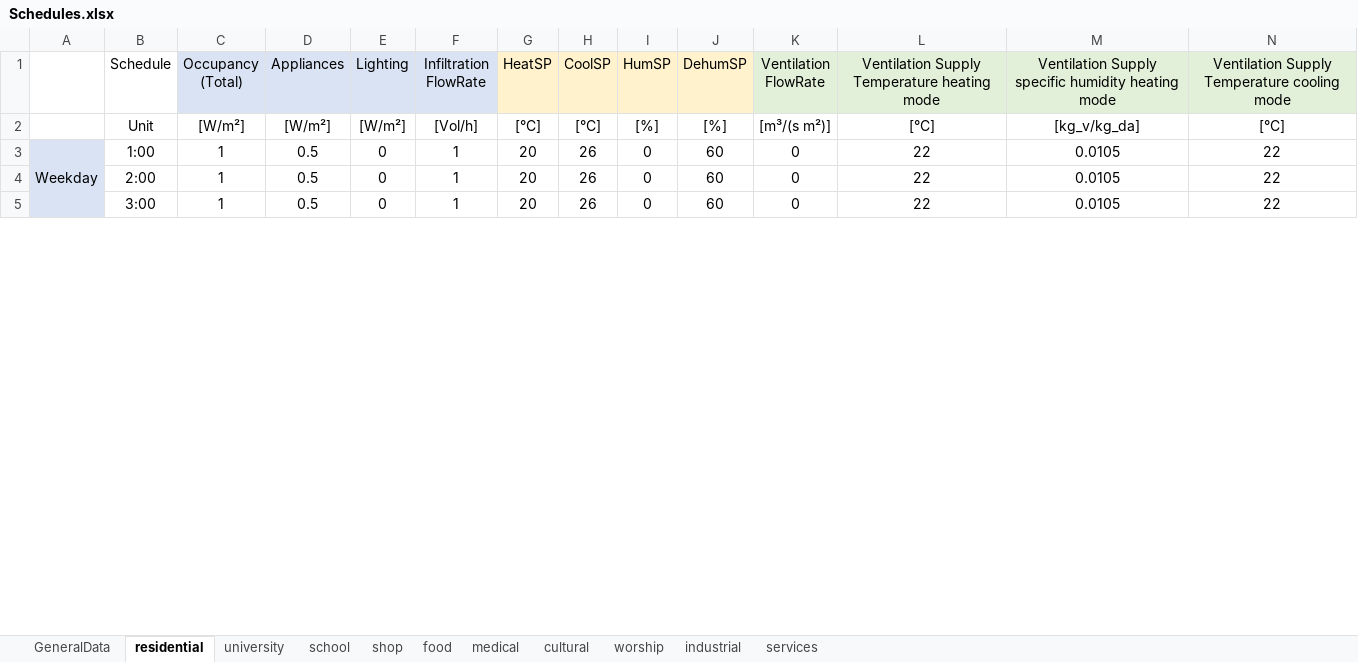
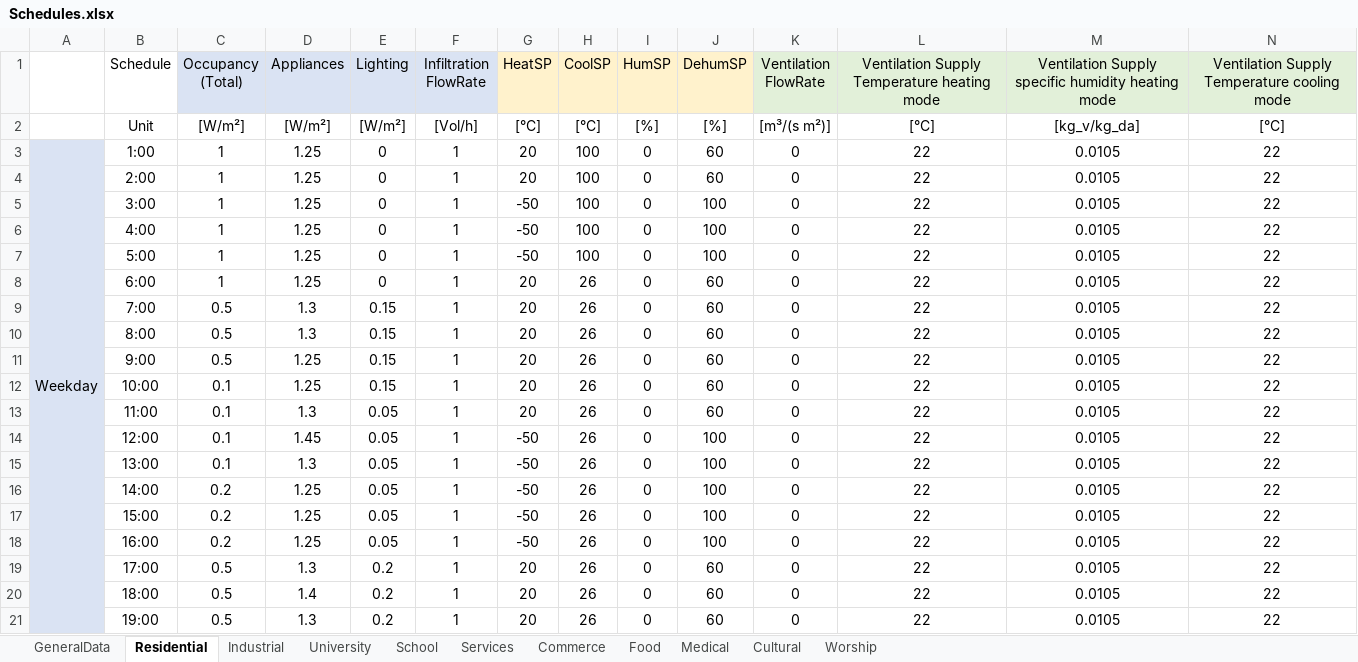
Before and after one commit to BETALAB-team/NEST-UBEM-processing-tools, an Excel workbook: EUReCA/InputAux/Schedules.xlsx, sheet Residential, drawn as a sheet; only a part is shown; values as stored, in another font and other column widths than the file's, no borders; removed rows and columns are numbered as before the commit, all else as after; rows hold the shown columns only; the diff covers the shown part only; the diff names each change by its address in the sheet, - before the commit and + after, or states it on an @@ line.

Commit message:
change schedule in eureca folder

```diff
--- a/EUReCA/InputAux/Schedules.xlsx (sheet Residential)
+++ b/EUReCA/InputAux/Schedules.xlsx (sheet Residential)
-sheet tab: residential
+sheet tab: Residential
-sheet tab: university
+sheet tab: University
-sheet tab: school
+sheet tab: School
-sheet tab: shop
+sheet tab: Commerce
-sheet tab: food
+sheet tab: Food
-sheet tab: medical
+sheet tab: Medical
-sheet tab: cultural
+sheet tab: Cultural
-sheet tab: worship
+sheet tab: Worship
-sheet tab: industrial
+sheet tab: Industrial
-sheet tab: services
+sheet tab: Services
@@ sheet tab order changed: GeneralData | Residential | Industrial | University | School | Services | Commerce | Food | Medical | Cultural | Worship @@
-A3:A26 merged
+A3:A26 merged
-D3:D4 (Appliances): 0.5
+D3:D4 (Appliances): 1.25
-H3:H4 (CoolSP): 26
+H3:H4 (CoolSP): 100
+row 5:  | 3:00 | 1 | 1.25 | 0 | 1 | -50 | 100 | 0 | 100 | 0 | 22 | 0.0105 | 22
+row 6:  | 4:00 | 1 | 1.25 | 0 | 1 | -50 | 100 | 0 | 100 | 0 | 22 | 0.0105 | 22
+row 7:  | 5:00 | 1 | 1.25 | 0 | 1 | -50 | 100 | 0 | 100 | 0 | 22 | 0.0105 | 22
-B8 (Schedule): 3:00
+B8 (Schedule): 6:00
-D8 (Appliances): 0.5
+D8 (Appliances): 1.25
+row 9:  | 7:00 | 0.5 | 1.3 | 0.15 | 1 | 20 | 26 | 0 | 60 | 0 | 22 | 0.0105 | 22
+row 10:  | 8:00 | 0.5 | 1.3 | 0.15 | 1 | 20 | 26 | 0 | 60 | 0 | 22 | 0.0105 | 22
+row 11:  | 9:00 | 0.5 | 1.25 | 0.15 | 1 | 20 | 26 | 0 | 60 | 0 | 22 | 0.0105 | 22
+row 12:  | 10:00 | 0.1 | 1.25 | 0.15 | 1 | 20 | 26 | 0 | 60 | 0 | 22 | 0.0105 | 22
+row 13:  | 11:00 | 0.1 | 1.3 | 0.05 | 1 | 20 | 26 | 0 | 60 | 0 | 22 | 0.0105 | 22
+row 14:  | 12:00 | 0.1 | 1.45 | 0.05 | 1 | -50 | 26 | 0 | 100 | 0 | 22 | 0.0105 | 22
+row 15:  | 13:00 | 0.1 | 1.3 | 0.05 | 1 | -50 | 26 | 0 | 100 | 0 | 22 | 0.0105 | 22
+row 16:  | 14:00 | 0.2 | 1.25 | 0.05 | 1 | -50 | 26 | 0 | 100 | 0 | 22 | 0.0105 | 22
+row 17:  | 15:00 | 0.2 | 1.25 | 0.05 | 1 | -50 | 26 | 0 | 100 | 0 | 22 | 0.0105 | 22
+row 18:  | 16:00 | 0.2 | 1.25 | 0.05 | 1 | -50 | 26 | 0 | 100 | 0 | 22 | 0.0105 | 22
+row 19:  | 17:00 | 0.5 | 1.3 | 0.2 | 1 | 20 | 26 | 0 | 60 | 0 | 22 | 0.0105 | 22
+row 20:  | 18:00 | 0.5 | 1.4 | 0.2 | 1 | 20 | 26 | 0 | 60 | 0 | 22 | 0.0105 | 22
+row 21:  | 19:00 | 0.5 | 1.3 | 0.2 | 1 | 20 | 26 | 0 | 60 | 0 | 22 | 0.0105 | 22
```
Also changed, not shown: 8 added rows, 24 removed rows, 100 edited cells, cell formats and merged cells elsewhere in this sheet, sheet Commerce, sheet University, sheet School, sheet Services, sheet Cultural, sheet Worship, 3 more sheets, formulas that keep their value.
